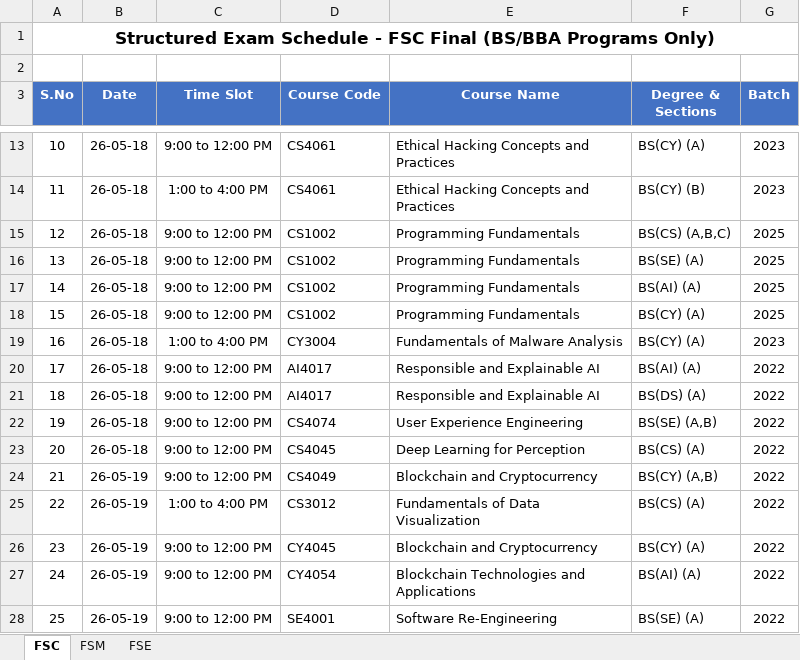
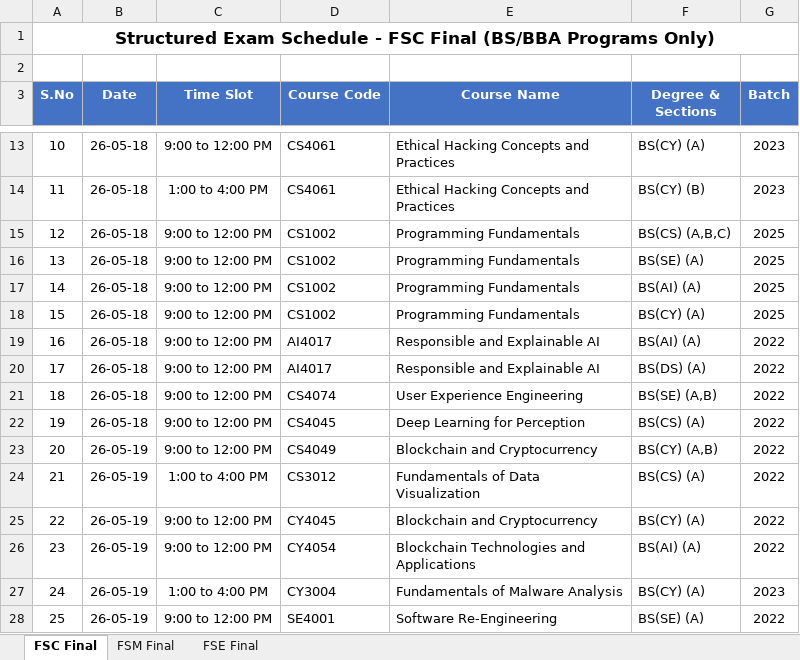
Before and after one commit to ammarasad2005/Exam-Table, an Excel workbook: exam_schedule.xlsx, sheet FSC Final, drawn as a sheet; only a part is shown, gaps mark what is left out; values as stored, in another font and other column widths than the file's, no borders; the diff covers the shown part only; the diff names each change by its address in the sheet, - before the commit and + after, or states it on an @@ line.

Commit message:
updated exam_schedule.xlsx

```diff
--- a/exam_schedule.xlsx (sheet FSC Final)
+++ b/exam_schedule.xlsx (sheet FSC Final)
-sheet tab: FSC
+sheet tab: FSC Final
-sheet tab: FSM
+sheet tab: FSM Final
-sheet tab: FSE
+sheet tab: FSE Final
-C19 (Time Slot): 1:00 to 4:00 PM
+C19 (Time Slot): 9:00 to 12:00 PM
-D19 (Course Code): CY3004
+D19 (Course Code): AI4017
-E19 (Course Name): Fundamentals of Malware Analysis
+E19 (Course Name): Responsible and Explainable AI
-F19 (Degree & Sections): BS(CY) (A)
+F19 (Degree & Sections): BS(AI) (A)
-G19 (Batch): 2023
+G19 (Batch): 2022
-F20 (Degree & Sections): BS(AI) (A)
+F20 (Degree & Sections): BS(DS) (A)
-D21 (Course Code): AI4017
+D21 (Course Code): CS4074
-E21 (Course Name): Responsible and Explainable AI
+E21 (Course Name): User Experience Engineering
-F21 (Degree & Sections): BS(DS) (A)
+F21 (Degree & Sections): BS(SE) (A,B)
-D22 (Course Code): CS4074
+D22 (Course Code): CS4045
-E22 (Course Name): User Experience Engineering
+E22 (Course Name): Deep Learning for Perception
-F22 (Degree & Sections): BS(SE) (A,B)
+F22 (Degree & Sections): BS(CS) (A)
-B23 (Date): 26-05-18
+B23 (Date): 26-05-19
-D23 (Course Code): CS4045
+D23 (Course Code): CS4049
-E23 (Course Name): Deep Learning for Perception
+E23 (Course Name): Blockchain and Cryptocurrency
-F23 (Degree & Sections): BS(CS) (A)
+F23 (Degree & Sections): BS(CY) (A,B)
-C24 (Time Slot): 9:00 to 12:00 PM
+C24 (Time Slot): 1:00 to 4:00 PM
-D24 (Course Code): CS4049
+D24 (Course Code): CS3012
-E24 (Course Name): Blockchain and Cryptocurrency
+E24 (Course Name): Fundamentals of Data Visualization
-F24 (Degree & Sections): BS(CY) (A,B)
+F24 (Degree & Sections): BS(CS) (A)
-C25 (Time Slot): 1:00 to 4:00 PM
+C25 (Time Slot): 9:00 to 12:00 PM
-D25 (Course Code): CS3012
+D25 (Course Code): CY4045
-E25 (Course Name): Fundamentals of Data Visualization
+E25 (Course Name): Blockchain and Cryptocurrency
-F25 (Degree & Sections): BS(CS) (A)
+F25 (Degree & Sections): BS(CY) (A)
-D26 (Course Code): CY4045
+D26 (Course Code): CY4054
-E26 (Course Name): Blockchain and Cryptocurrency
+E26 (Course Name): Blockchain Technologies and Applications
-F26 (Degree & Sections): BS(CY) (A)
+F26 (Degree & Sections): BS(AI) (A)
-C27 (Time Slot): 9:00 to 12:00 PM
+C27 (Time Slot): 1:00 to 4:00 PM
-D27 (Course Code): CY4054
+D27 (Course Code): CY3004
-E27 (Course Name): Blockchain Technologies and Applications
+E27 (Course Name): Fundamentals of Malware Analysis
-F27 (Degree & Sections): BS(AI) (A)
+F27 (Degree & Sections): BS(CY) (A)
-G27 (Batch): 2022
+G27 (Batch): 2023
```
Also changed, not shown: 329 edited cells elsewhere in this sheet, sheet FSE Final, sheet FSM Final.
